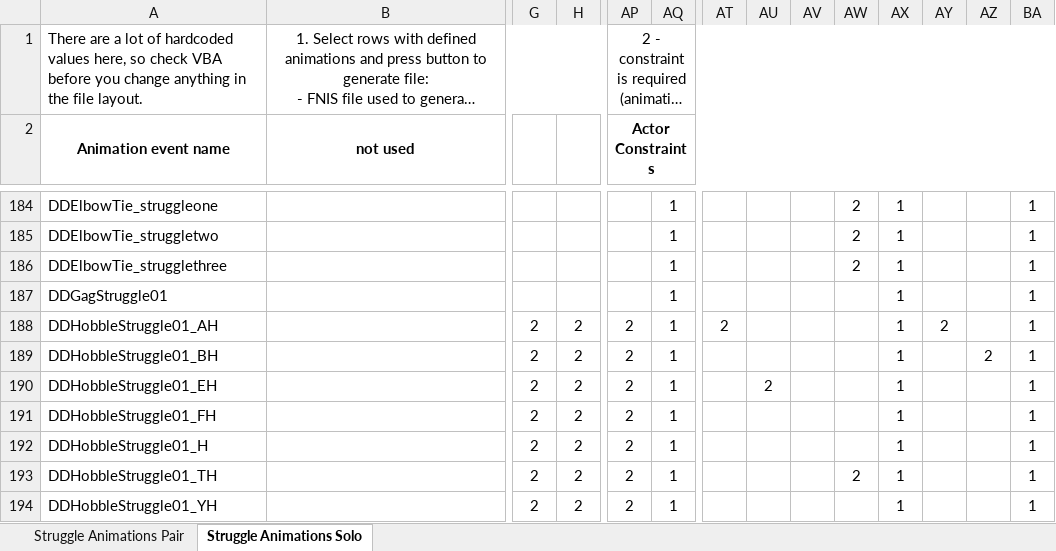
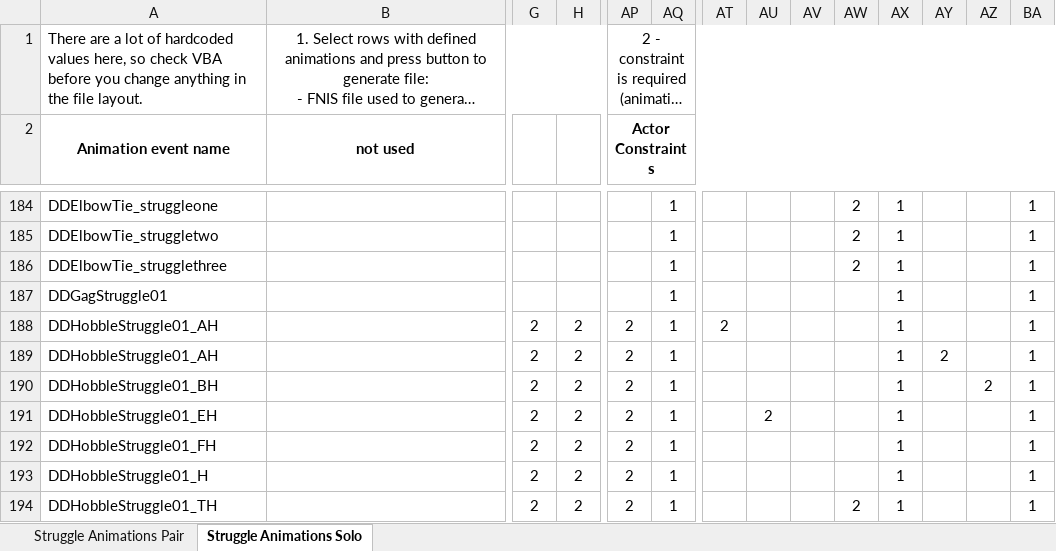
Before and after one commit to IHateMyKite/UnforgivingDevices, an Excel workbook: docs/UD_Anim_FromMods.xlsm, sheet Struggle Animations Solo, drawn as a sheet; only a part is shown, gaps mark what is left out; the shorter side is filled out with more unchanged rows; long unchanged cells end in …; values as stored, in another font and other column widths than the file's, no borders; charts and pictures not drawn; rows hold the shown columns only; the diff names each change by its address in the sheet, - before the commit and + after, or states it on an @@ line.

Commit message:
Small json corrections 3

```diff
--- a/docs/UD_Anim_FromMods.xlsm (sheet Struggle Animations Solo)
+++ b/docs/UD_Anim_FromMods.xlsm (sheet Struggle Animations Solo)
-AY188: 2
+AY188: (empty)
+row 189: DDHobbleStruggle01_AH |  | 2 | 2 | 2 | 1 |  |  |  |  | 1 | 2 |  | 1
```
Also changed, not shown: 1 other file.
